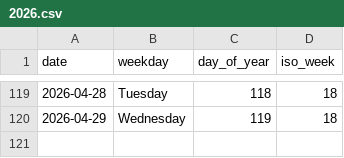
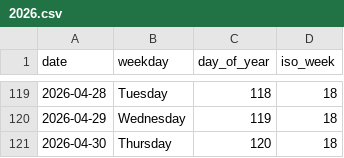
Before and after one commit to rad03i2/python-toolbox, a CSV file: examples/calendar/2026.csv, drawn as a sheet; only a part is shown, gaps mark what is left out; the diff names each change by its address in the sheet, - before the commit and + after, or states it on an @@ line.

Commit message:
data: add calendar reference through 2026-04-30

```diff
--- a/examples/calendar/2026.csv
+++ b/examples/calendar/2026.csv
+row 121: 2026-04-30 | Thursday | 120 | 18
```
